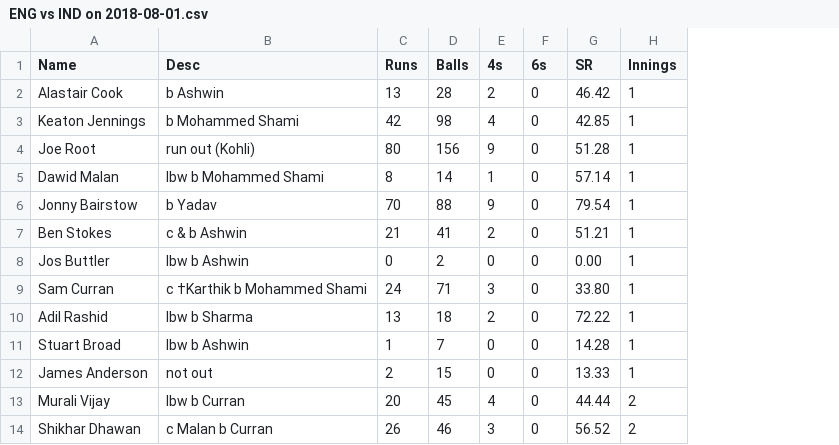
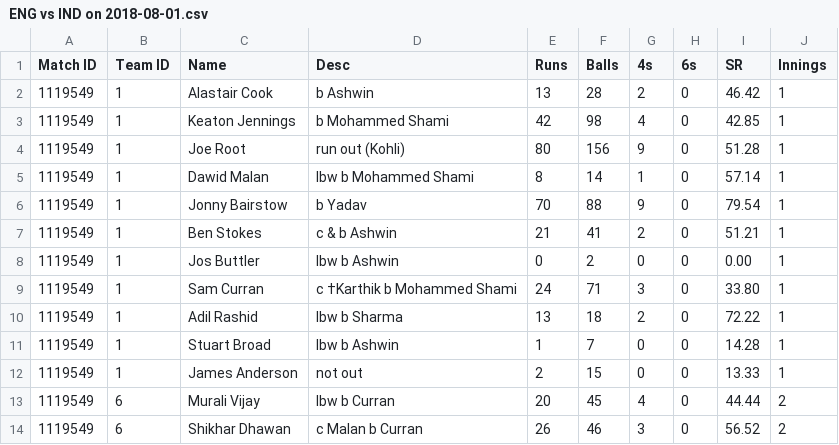
Before and after one commit to sidp16/cricket-stats-gpt, a CSV file: ENG vs IND on 2018-08-01.csv, drawn as a sheet; only a part is shown; the diff names each change by its address in the sheet, - before the commit and + after, or states it on an @@ line.

```diff
--- a/ENG vs IND on 2018-08-01.csv
+++ b/ENG vs IND on 2018-08-01.csv
+column A (Match ID), rows 2-14: all 1119549
+column B (Team ID), rows 2-14: 1 | 1 | 1 | 1 | 1 | 1 | 1 | 1 | 1 | 1 | 1 | 6 | 6
```
Also changed, not shown: 3 other files.
